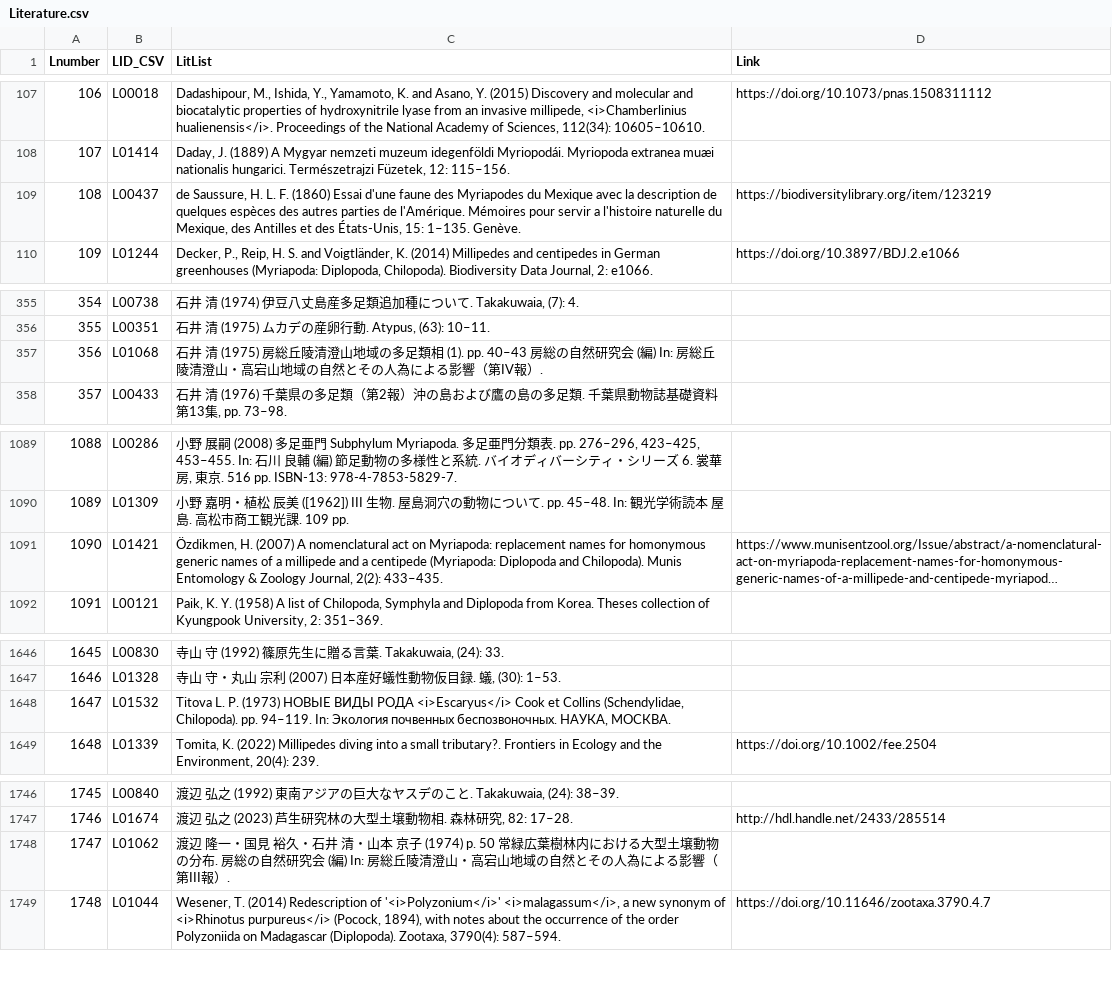
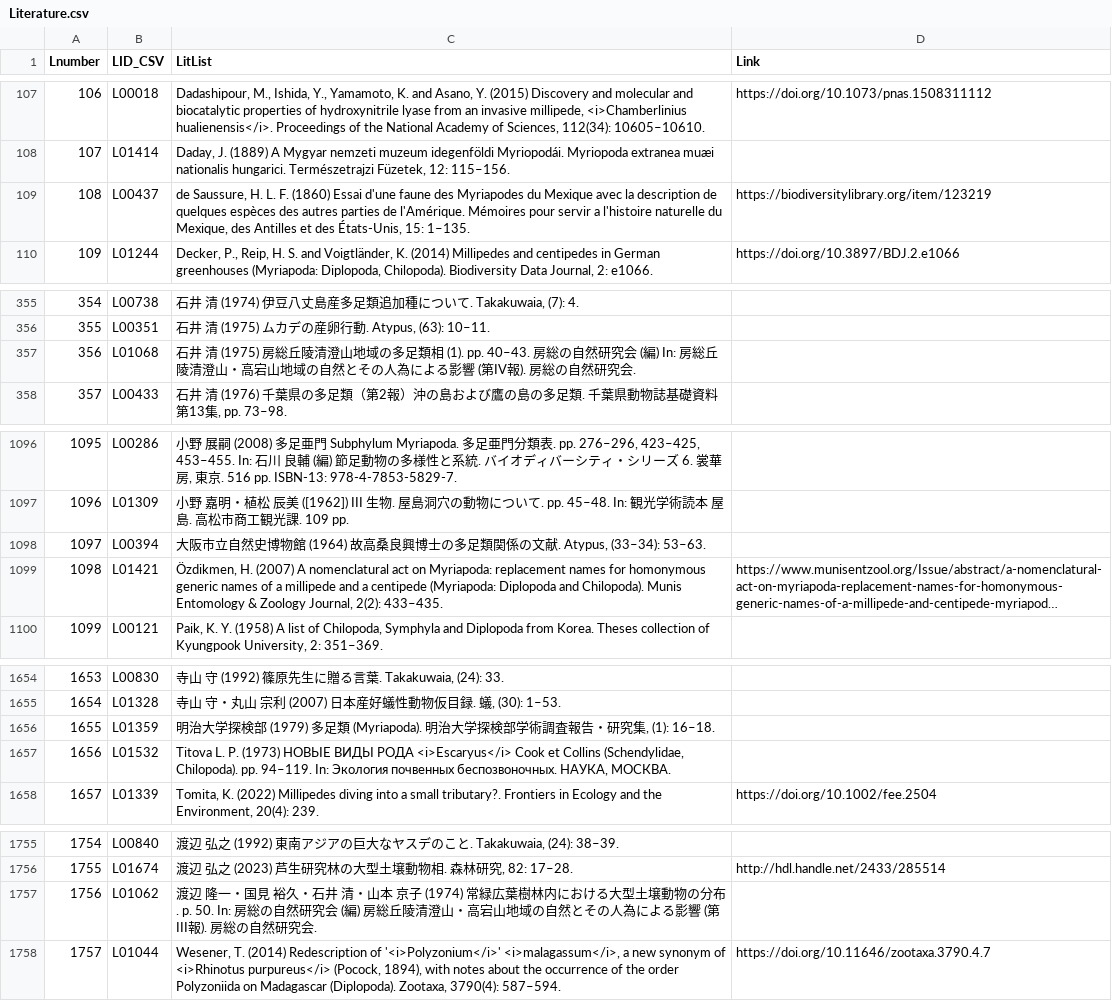
Before and after one commit to RyoKuwa/JapaneseMillipedeDB, a CSV file: Literature.csv, drawn as a sheet; only a part is shown, gaps mark what is left out; long unchanged cells end in …; addresses are those after the commit; the diff covers the shown part only; the diff names each change by its address in the sheet, - before the commit and + after, or states it on an @@ line.

```diff
--- a/Literature.csv
+++ b/Literature.csv
-C109 (LitList): …15: 1–135. Genève.
+C109 (LitList): …15: 1–135.
-C357 (LitList): …相 (1). pp. 40–43 房総の自然研究会 (編) In: 房総丘陵清澄山・高宕山地域の自然とその人為による影響（第IV報）.
+C357 (LitList): …相 (1). pp. 40–43. 房総の自然研究会 (編) In: 房総丘陵清澄山・高宕山地域の自然とその人為による影響 (第IV報). 房総の自然研究会.
@@ column A (Lnumber) renumbered between rows 458 and 1820 @@
@@ row 1813 moved to row 1098: 1097 @@
@@ row 1814 moved to row 1656: 1655 @@
-C1757 (LitList): …京子 (1974) p. 50 常緑広葉樹林内における大型土壌動物の分布. 房総の自然研究会 (編) In: 房総丘陵清澄山・高宕山地域の自然とその人為による影響（第III報）.
+C1757 (LitList): …京子 (1974) 常緑広葉樹林内における大型土壌動物の分布. p. 50. In: 房総の自然研究会 (編) 房総丘陵清澄山・高宕山地域の自然とその人為による影響 (第III報). 房総の自然研究会.
```
Also changed, not shown: 6 added rows, 1 moved row and 2 edited cells elsewhere in this file.
